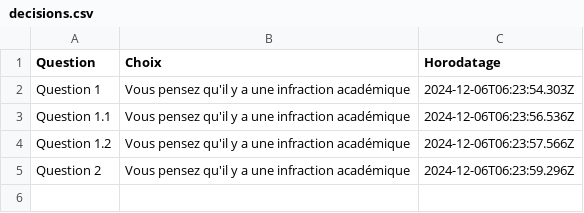
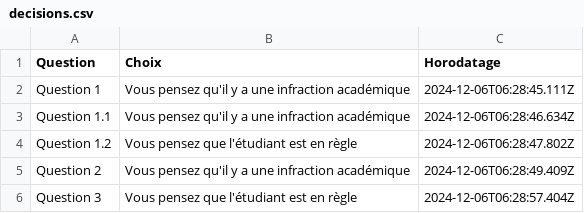
Before and after one commit to thealgeriandeveloper/ProjetATE, a CSV file: backend/decisions.csv, drawn as a sheet.

Commit message:
Question 3

```diff
--- a/backend/decisions.csv
+++ b/backend/decisions.csv
@@ -1,5 +1,6 @@
 Question,Choix,Horodatage
-Question 1,Vous pensez qu'il y a une infraction académique,2024-12-06T06:23:54.303Z
-Question 1.1,Vous pensez qu'il y a une infraction académique,2024-12-06T06:23:56.536Z
-Question 1.2,Vous pensez qu'il y a une infraction académique,2024-12-06T06:23:57.566Z
-Question 2,Vous pensez qu'il y a une infraction académique,2024-12-06T06:23:59.296Z
+Question 1,Vous pensez qu'il y a une infraction académique,2024-12-06T06:28:45.111Z
+Question 1.1,Vous pensez qu'il y a une infraction académique,2024-12-06T06:28:46.634Z
+Question 1.2,Vous pensez que l'étudiant est en règle,2024-12-06T06:28:47.802Z
+Question 2,Vous pensez qu'il y a une infraction académique,2024-12-06T06:28:49.409Z
+Question 3,Vous pensez que l'étudiant est en règle,2024-12-06T06:28:57.404Z
```
Also changed, not shown: 3 other files.
